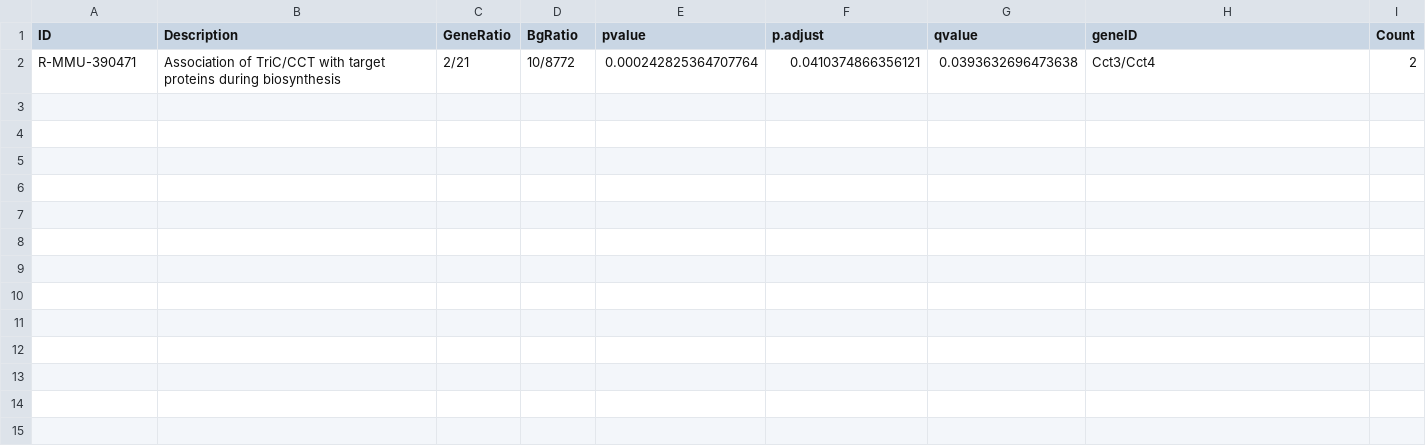
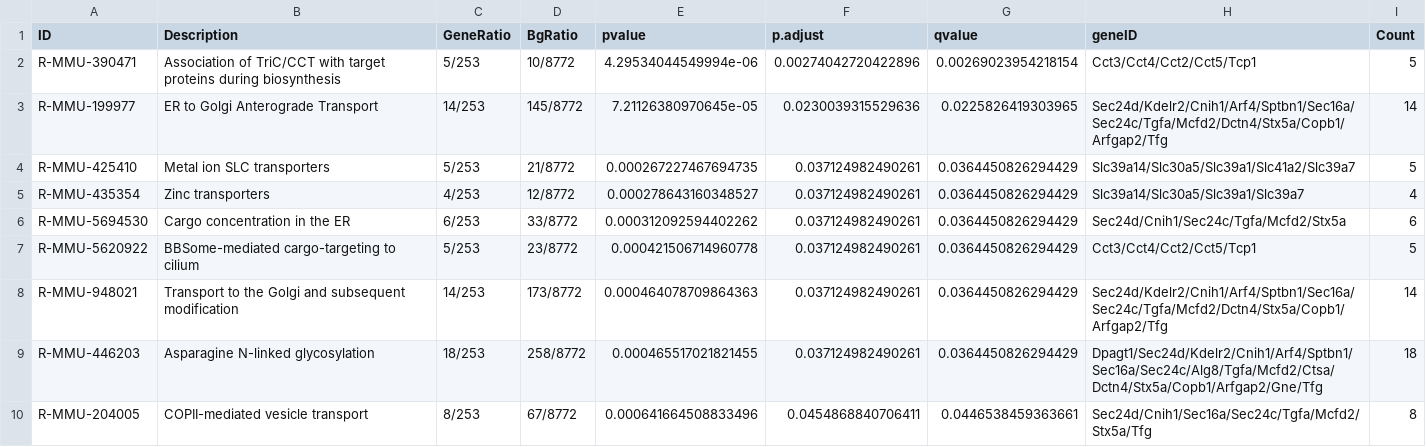
Before and after one commit to onualart/liver, a CSV file: results/ReactomePA.Results.HFDvsCPT.csv, drawn as a sheet.

Commit message:
Progressió de l'informe fins el punt 3.2.9. Ajustos al pipeline i modificació d'alguns resultats.

```diff
--- a/results/ReactomePA.Results.HFDvsCPT.csv
+++ b/results/ReactomePA.Results.HFDvsCPT.csv
@@ -1,2 +1,10 @@
 "ID","Description","GeneRatio","BgRatio","pvalue","p.adjust","qvalue","geneID","Count"
-"R-MMU-390471","Association of TriC/CCT with target proteins during biosynthesis","2/21","10/8772",0.000242825364707764,0.0410374866356121,0.0393632696473638,"Cct3/Cct4",2
+"R-MMU-390471","Association of TriC/CCT with target proteins during biosynthesis","5/253","10/8772",4.29534044549994e-06,0.00274042720422896,0.00269023954218154,"Cct3/Cct4/Cct2/Cct5/Tcp1",5
+"R-MMU-199977","ER to Golgi Anterograde Transport","14/253","145/8772",7.21126380970645e-05,0.0230039315529636,0.0225826419303965,"Sec24d/Kdelr2/Cnih1/Arf4/Sptbn1/Sec16a/Sec24c/Tgfa/Mcfd2/Dctn4/Stx5a/Copb1/Arfgap2/Tfg",14
+"R-MMU-425410","Metal ion SLC transporters","5/253","21/8772",0.000267227467694735,0.037124982490261,0.0364450826294429,"Slc39a14/Slc30a5/Slc39a1/Slc41a2/Slc39a7",5
+"R-MMU-435354","Zinc transporters","4/253","12/8772",0.000278643160348527,0.037124982490261,0.0364450826294429,"Slc39a14/Slc30a5/Slc39a1/Slc39a7",4
+"R-MMU-5694530","Cargo concentration in the ER","6/253","33/8772",0.000312092594402262,0.037124982490261,0.0364450826294429,"Sec24d/Cnih1/Sec24c/Tgfa/Mcfd2/Stx5a",6
+"R-MMU-5620922","BBSome-mediated cargo-targeting to cilium","5/253","23/8772",0.000421506714960778,0.037124982490261,0.0364450826294429,"Cct3/Cct4/Cct2/Cct5/Tcp1",5
+"R-MMU-948021","Transport to the Golgi and subsequent modification","14/253","173/8772",0.000464078709864363,0.037124982490261,0.0364450826294429,"Sec24d/Kdelr2/Cnih1/Arf4/Sptbn1/Sec16a/Sec24c/Tgfa/Mcfd2/Dctn4/Stx5a/Copb1/Arfgap2/Tfg",14
+"R-MMU-446203","Asparagine N-linked glycosylation","18/253","258/8772",0.000465517021821455,0.037124982490261,0.0364450826294429,"Dpagt1/Sec24d/Kdelr2/Cnih1/Arf4/Sptbn1/Sec16a/Sec24c/Alg8/Tgfa/Mcfd2/Ctsa/Dctn4/Stx5a/Copb1/Arfgap2/Gne/Tfg",18
+"R-MMU-204005","COPII-mediated vesicle transport","8/253","67/8772",0.000641664508833496,0.0454868840706411,0.0446538459363661,"Sec24d/Cnih1/Sec16a/Sec24c/Tgfa/Mcfd2/Stx5a/Tfg",8
```
Also changed, not shown: results/ReactomePA.Results.NCvsCPT.csv, results/ReactomePA.Results.NCvsHFD.csv, 12 other files.
